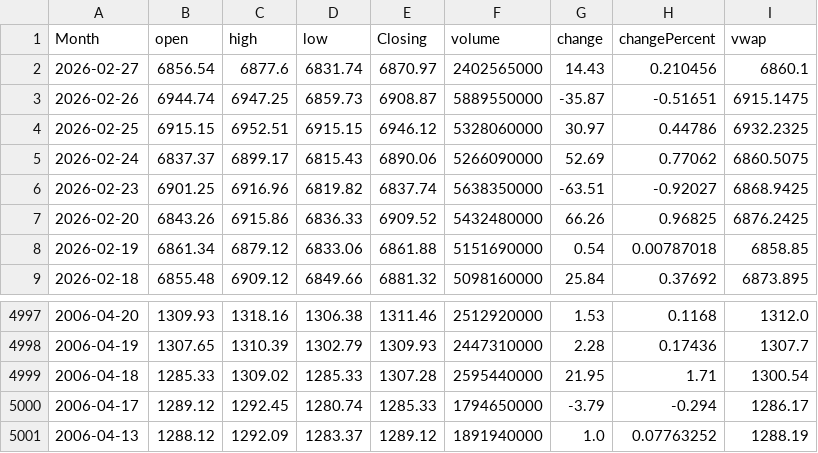
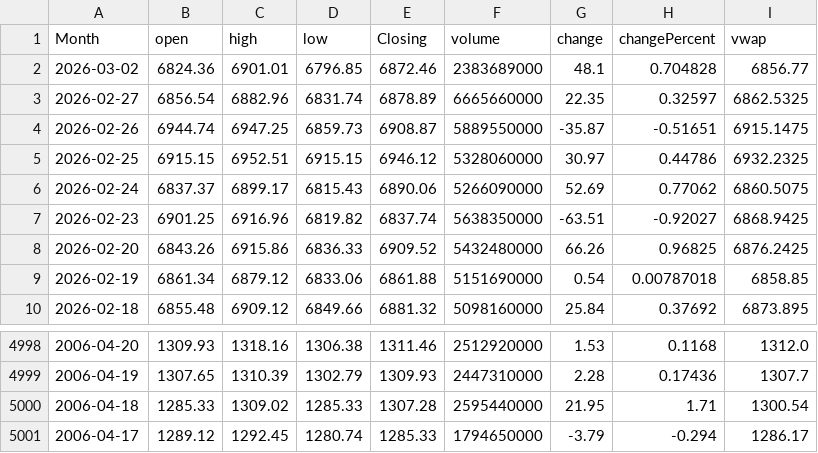
Before and after one commit to GilEpstein/S-P500-Portfolio-Simulator, a CSV file: sp500_data.csv, drawn as a sheet; only a part is shown, gaps mark what is left out.

```diff
--- a/sp500_data.csv
+++ b/sp500_data.csv
@@ -1,3 +1,4 @@
 Month,open,high,low,Closing,volume,change,changePercent,vwap
-2026-02-27,6856.54,6877.6,6831.74,6870.97,2402565000,14.43,0.210456,6860.1
+2026-03-02,6824.36,6901.01,6796.85,6872.46,2383689000,48.1,0.704828,6856.77
+2026-02-27,6856.54,6882.96,6831.74,6878.89,6665660000,22.35,0.32597,6862.5325
 2026-02-26,6944.74,6947.25,6859.73,6908.87,5889550000,-35.87,-0.51651,6915.1475
@@ -5000,2 +5001 @@ Month,open,high,low,Closing,volume,change,changePercent,vwap
 2006-04-17,1289.12,1292.45,1280.74,1285.33,1794650000,-3.79,-0.294,1286.17
-2006-04-13,1288.12,1292.09,1283.37,1289.12,1891940000,1.0,0.07763252,1288.19
```
